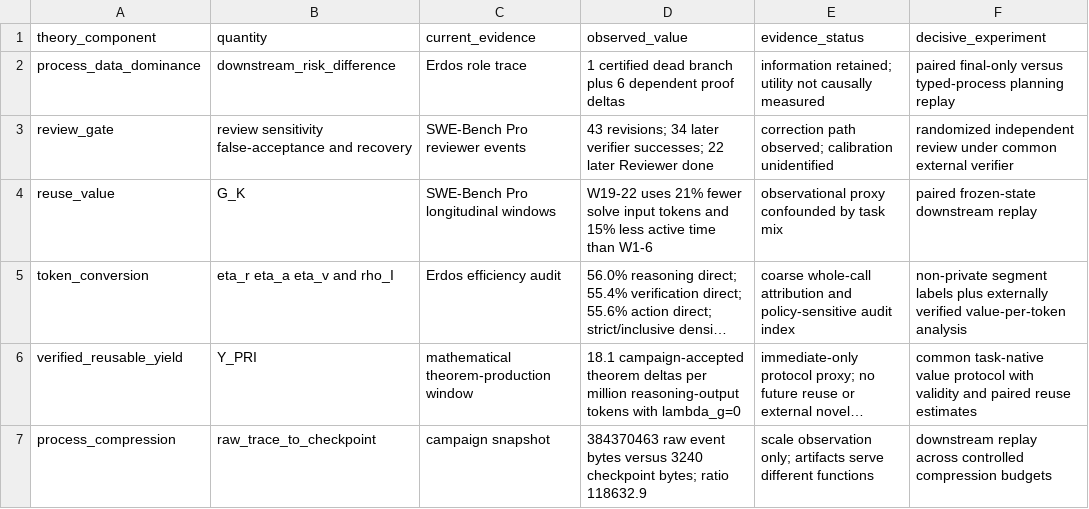
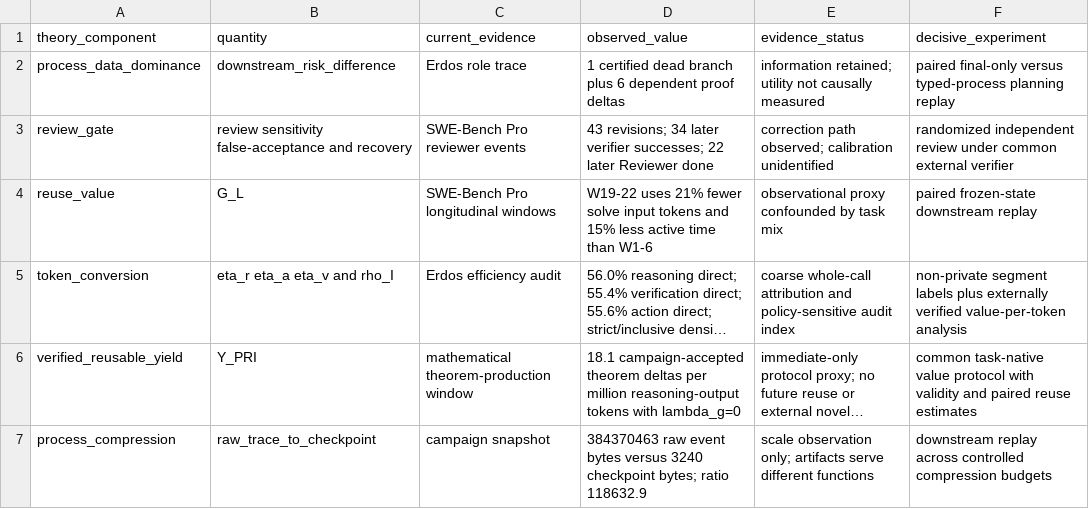
Before and after one commit to lbx154/Argus, a CSV file: technical_report/evidence/process_theory/theory_evidence_matrix.csv, drawn as a sheet; long unchanged cells end in …; the diff names each change by its address in the sheet, - before the commit and + after, or states it on an @@ line.

Commit message:
docs(report): center long-horizon reasoning on verified pivoting

```diff
--- a/technical_report/evidence/process_theory/theory_evidence_matrix.csv
+++ b/technical_report/evidence/process_theory/theory_evidence_matrix.csv
-B4 (quantity): G_K
+B4 (quantity): G_L
```
Also changed, not shown: 14 other files.
